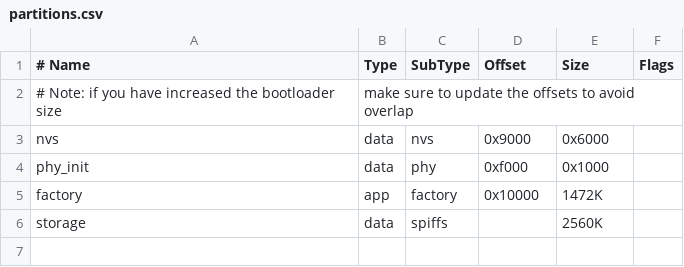
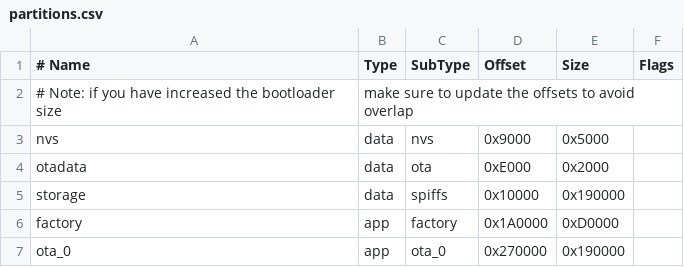
Before and after one commit to FL0WL0W/ESP32C6-CAN-Expander, a CSV file: partitions.csv, drawn as a sheet.

```diff
--- a/partitions.csv
+++ b/partitions.csv
@@ -2,5 +2,6 @@
 # Note: if you have increased the bootloader size, make sure to update the offsets to avoid overlap
-nvs,      data, nvs,     0x9000,  0x6000,
-phy_init, data, phy,     0xf000,  0x1000,
-factory,  app,  factory, 0x10000, 1472K,
-storage,  data, spiffs,  ,        2560K,
+nvs,      data, nvs,     0x9000,  0x5000,
+otadata,  data, ota,     0xE000,  0x2000,
+storage,  data, spiffs,  0x10000, 0x190000,
+factory,  app,  factory, 0x1A0000,0xD0000,
+ota_0,    app,  ota_0,   0x270000,0x190000,
```
Also changed, not shown: 4 other files.
